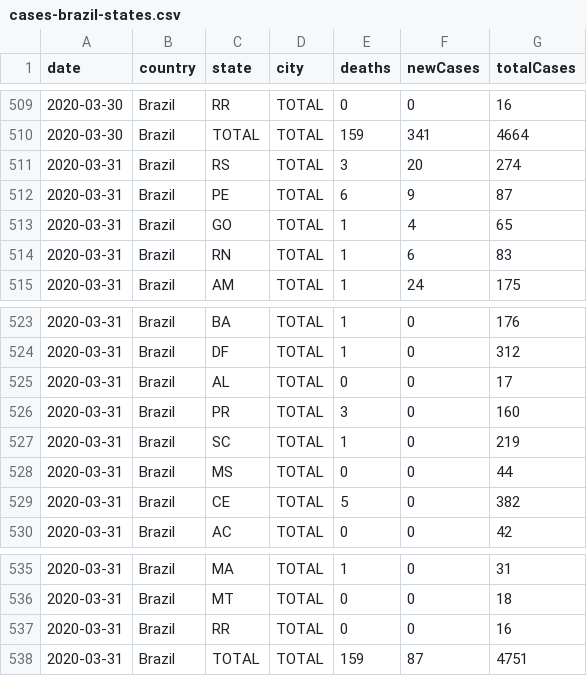
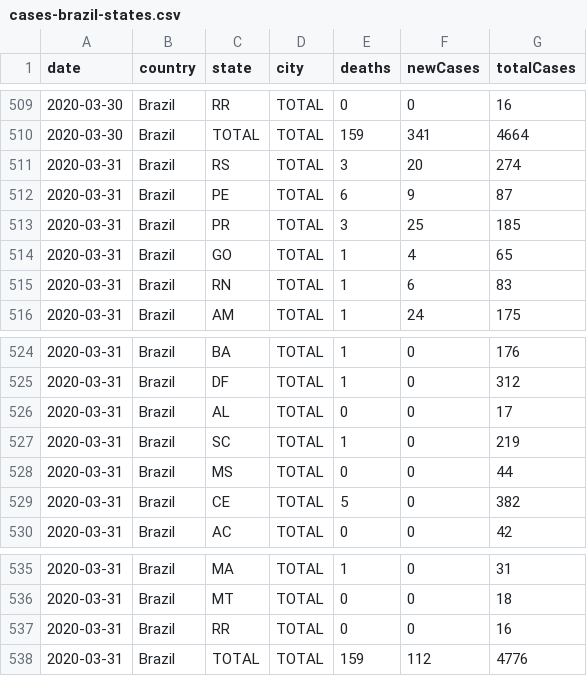
Before and after one commit to wcota/covid19br, a CSV file: cases-brazil-states.csv, drawn as a sheet; only a part is shown, gaps mark what is left out.

```diff
--- a/cases-brazil-states.csv
+++ b/cases-brazil-states.csv
@@ -512,2 +512,3 @@ date,country,state,city,deaths,newCases,totalCases
 2020-03-31,Brazil,PE,TOTAL,6,9,87
+2020-03-31,Brazil,PR,TOTAL,3,25,185
 2020-03-31,Brazil,GO,TOTAL,1,4,65
@@ -525,3 +526,2 @@ date,country,state,city,deaths,newCases,totalCases
 2020-03-31,Brazil,AL,TOTAL,0,0,17
-2020-03-31,Brazil,PR,TOTAL,3,0,160
 2020-03-31,Brazil,SC,TOTAL,1,0,219
@@ -537,2 +537,2 @@ date,country,state,city,deaths,newCases,totalCases
 2020-03-31,Brazil,RR,TOTAL,0,0,16
-2020-03-31,Brazil,TOTAL,TOTAL,159,87,4751
+2020-03-31,Brazil,TOTAL,TOTAL,159,112,4776
```
Also changed, not shown: cases-brazil-cities.csv, cases-brazil-total.csv, 3 other files.
